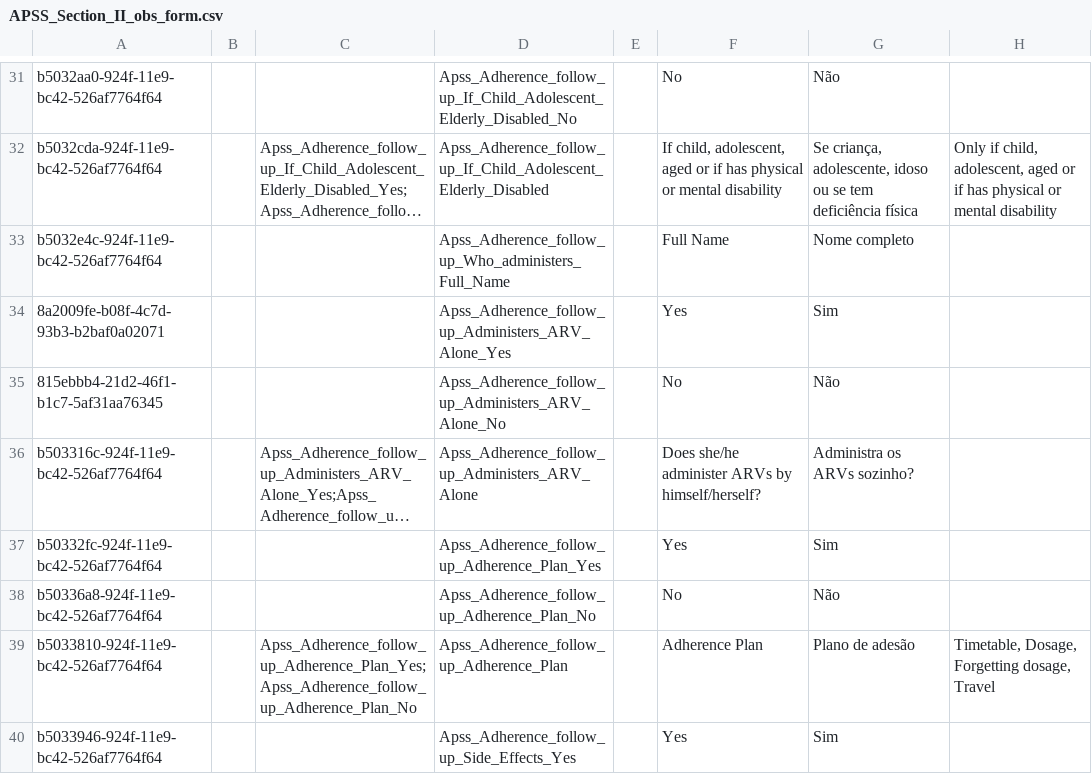
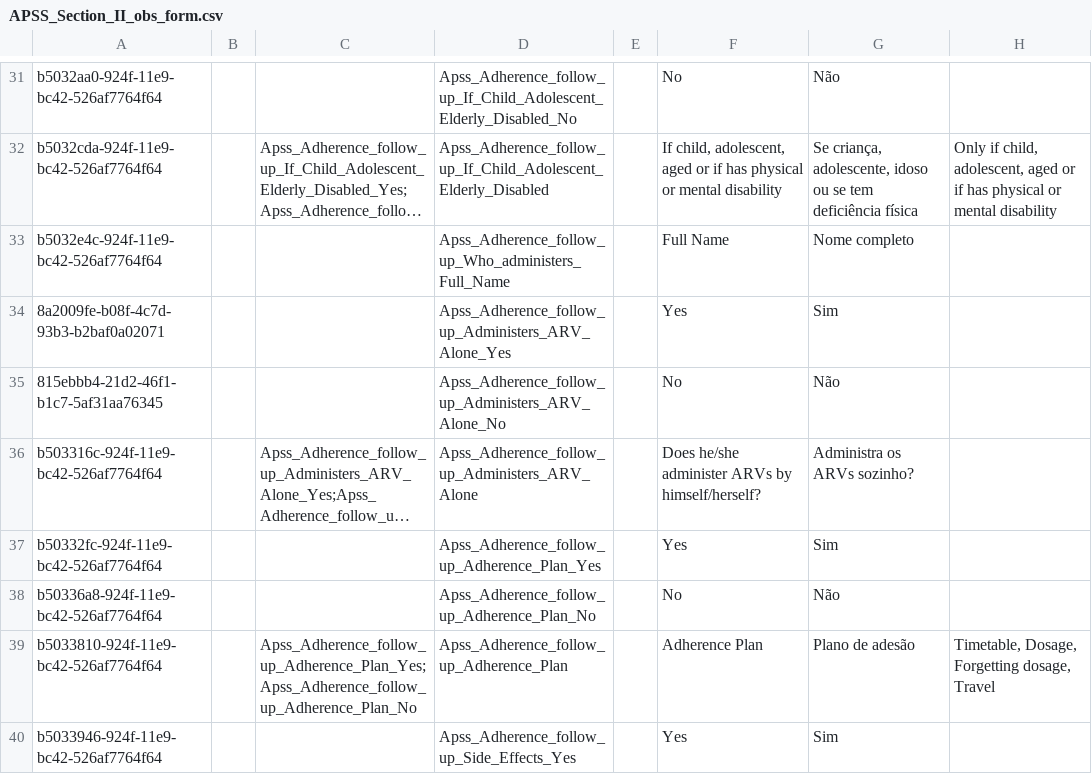
Before and after one commit to esaude/sesp-bahmni-metadata, a CSV file: configuration/concepts/APSS_Section_II_obs_form.csv, drawn as a sheet; only a part is shown, gaps mark what is left out; long unchanged cells end in …; the diff names each change by its address in the sheet, - before the commit and + after, or states it on an @@ line.

```diff
--- a/configuration/concepts/APSS_Section_II_obs_form.csv
+++ b/configuration/concepts/APSS_Section_II_obs_form.csv
-F36: Does she/he administer ARVs…
+F36: Does he/she administer ARVs…
```
Also changed, not shown: configuration/concepts/confident_form_concepts.csv.
